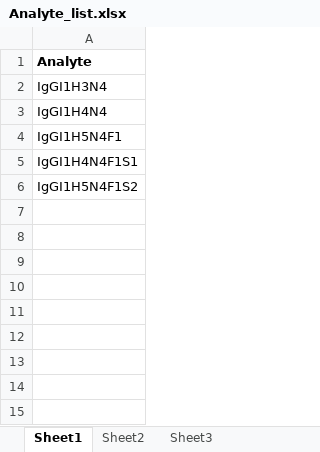
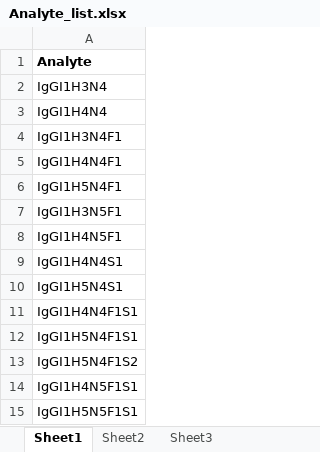
Before and after one commit to Center-for-Proteomics-and-Metabolomics/GlycoDash, an Excel workbook: inst/extdata/Analyte_list.xlsx, sheet Sheet1, drawn as a sheet; values as stored, in another font and other column widths than the file's, no borders; the diff names each change by its address in the sheet, - before the commit and + after, or states it on an @@ line.

```diff
--- a/inst/extdata/Analyte_list.xlsx (sheet Sheet1)
+++ b/inst/extdata/Analyte_list.xlsx (sheet Sheet1)
+row 4: IgGI1H3N4F1
+row 5: IgGI1H4N4F1
+row 7: IgGI1H3N5F1
+row 8: IgGI1H4N5F1
+row 9: IgGI1H4N4S1
+row 10: IgGI1H5N4S1
+row 12: IgGI1H5N4F1S1
+row 14: IgGI1H4N5F1S1
+row 15: IgGI1H5N5F1S1
```
Also changed, not shown: 7 other files.
